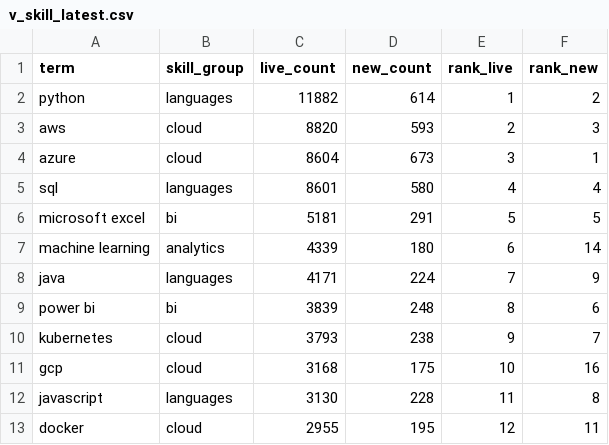
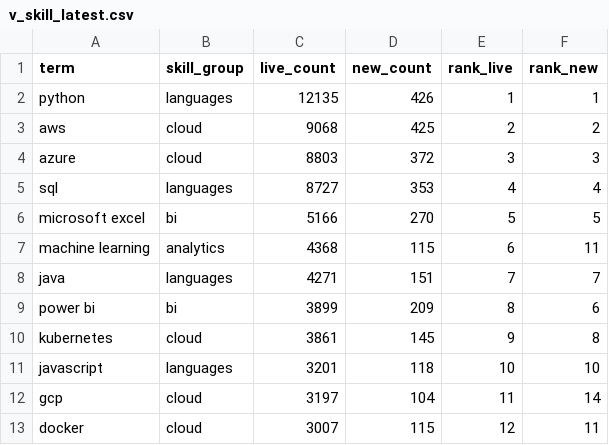
Before and after one commit to EbukaOkorie/uk-job-market, a CSV file: data/exports/v_skill_latest.csv, drawn as a sheet; only a part is shown; the diff covers the shown part only.

```diff
--- a/data/exports/v_skill_latest.csv
+++ b/data/exports/v_skill_latest.csv
@@ -1,13 +1,13 @@
 term,skill_group,live_count,new_count,rank_live,rank_new
-python,languages,11882,614,1,2
-aws,cloud,8820,593,2,3
-azure,cloud,8604,673,3,1
-sql,languages,8601,580,4,4
-microsoft excel,bi,5181,291,5,5
-machine learning,analytics,4339,180,6,14
-java,languages,4171,224,7,9
-power bi,bi,3839,248,8,6
-kubernetes,cloud,3793,238,9,7
-gcp,cloud,3168,175,10,16
-javascript,languages,3130,228,11,8
-docker,cloud,2955,195,12,11
+python,languages,12135,426,1,1
+aws,cloud,9068,425,2,2
+azure,cloud,8803,372,3,3
+sql,languages,8727,353,4,4
+microsoft excel,bi,5166,270,5,5
+machine learning,analytics,4368,115,6,11
+java,languages,4271,151,7,7
+power bi,bi,3899,209,8,6
+kubernetes,cloud,3861,145,9,8
+javascript,languages,3201,118,10,10
+gcp,cloud,3197,104,11,14
+docker,cloud,3007,115,12,11
```
Also changed, not shown: 1 added row, 1 removed row and 46 edited cells elsewhere in this file, data/exports/v_salary_by_region.csv, data/exports/v_skill_trend.csv, 4 other files.
